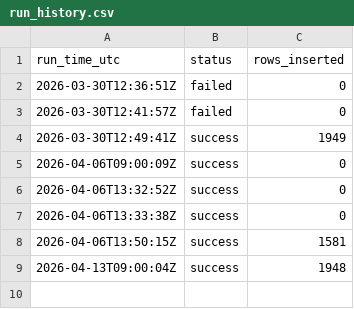
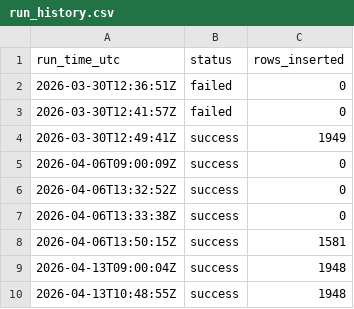
Before and after one commit to reehashareef90-ctrl/programming, a CSV file: run_history.csv, drawn as a sheet; the diff names each change by its address in the sheet, - before the commit and + after, or states it on an @@ line.

Commit message:
Weekly fetch 2026-04-13 10:48 UTC

```diff
--- a/run_history.csv
+++ b/run_history.csv
+row 10: 2026-04-13T10:48:55Z | success | 1948
```
